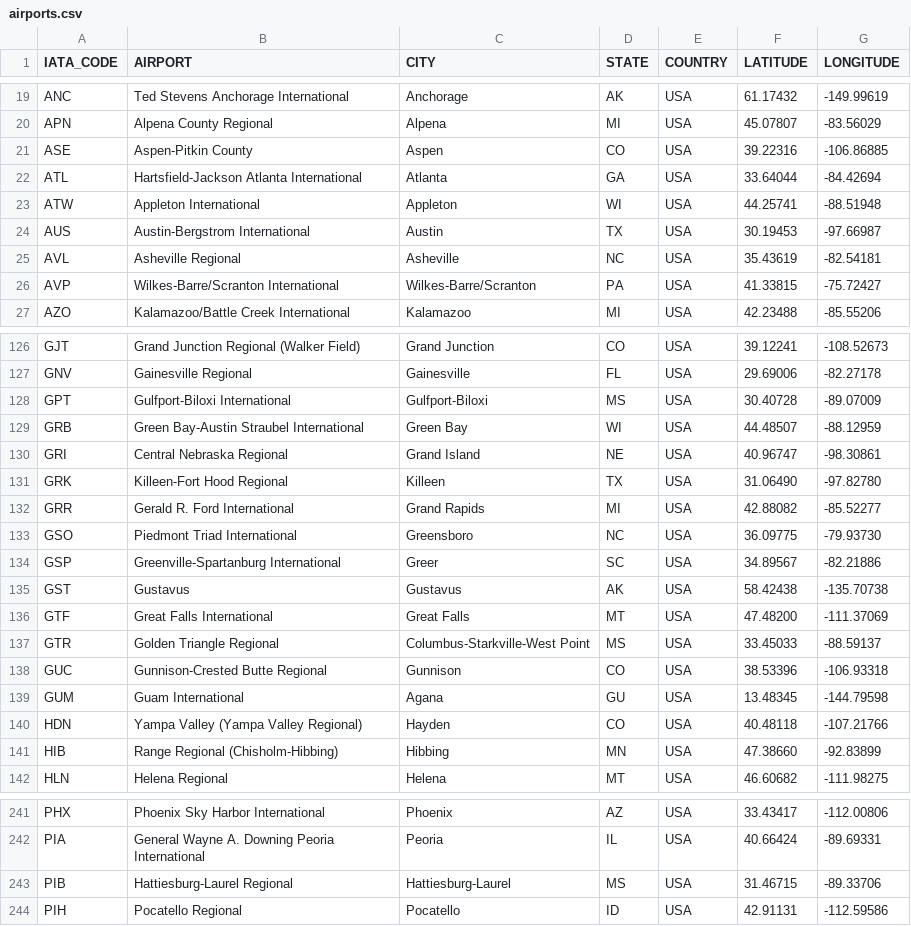
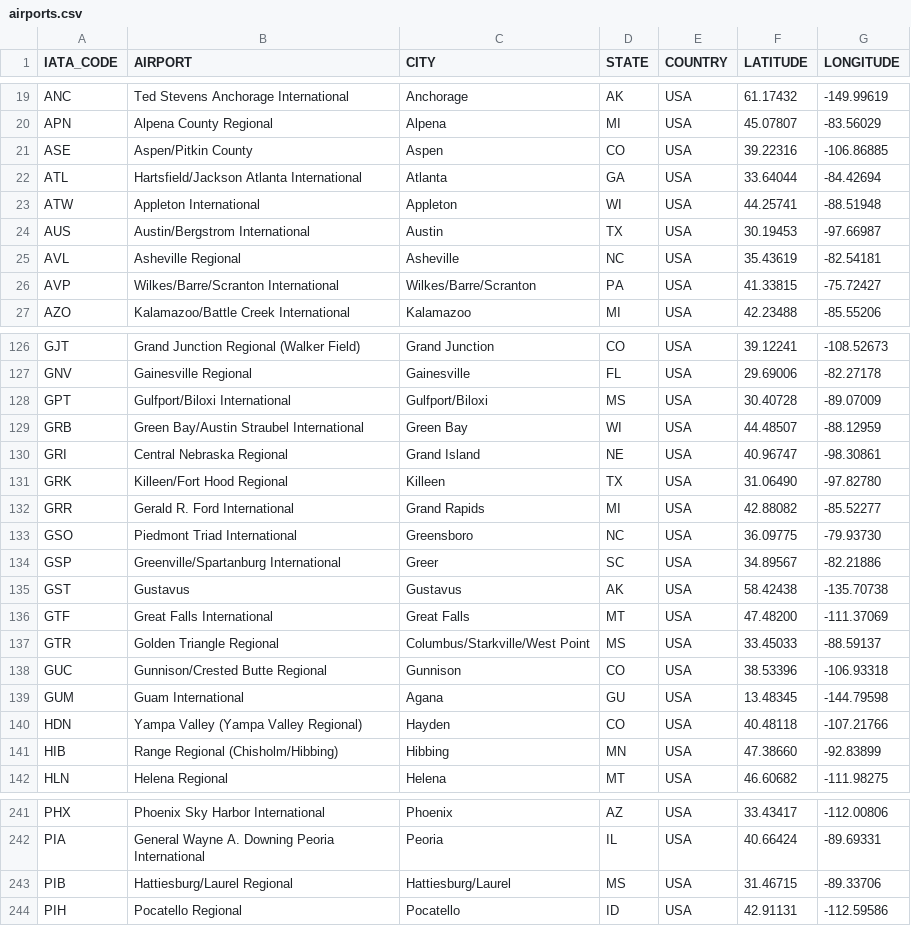
Before and after one commit to HichamISIMA/Projet-2018-2019, a CSV file: airports.csv, drawn as a sheet; only a part is shown, gaps mark what is left out; the diff covers the shown part only.

Commit message:
airports

```diff
--- a/airports.csv
+++ b/airports.csv
@@ -20,8 +20,8 @@ ANC,Ted Stevens Anchorage International,Anchorage,AK,USA,61.17432,-149.99619
 APN,Alpena County Regional,Alpena,MI,USA,45.07807,-83.56029
-ASE,Aspen-Pitkin County,Aspen,CO,USA,39.22316,-106.86885
-ATL,Hartsfield-Jackson Atlanta International,Atlanta,GA,USA,33.64044,-84.42694
+ASE,Aspen/Pitkin County,Aspen,CO,USA,39.22316,-106.86885
+ATL,Hartsfield/Jackson Atlanta International,Atlanta,GA,USA,33.64044,-84.42694
 ATW,Appleton International,Appleton,WI,USA,44.25741,-88.51948
-AUS,Austin-Bergstrom International,Austin,TX,USA,30.19453,-97.66987
+AUS,Austin/Bergstrom International,Austin,TX,USA,30.19453,-97.66987
 AVL,Asheville Regional,Asheville,NC,USA,35.43619,-82.54181
-AVP,Wilkes-Barre/Scranton International,Wilkes-Barre/Scranton,PA,USA,41.33815,-75.72427
+AVP,Wilkes/Barre/Scranton International,Wilkes/Barre/Scranton,PA,USA,41.33815,-75.72427
 AZO,Kalamazoo/Battle Creek International,Kalamazoo,MI,USA,42.23488,-85.55206
@@ -127,16 +127,16 @@ GJT,Grand Junction Regional (Walker Field),Grand Junction,CO,USA,39.12241,-108.
 GNV,Gainesville Regional,Gainesville,FL,USA,29.69006,-82.27178
-GPT,Gulfport-Biloxi International,Gulfport-Biloxi,MS,USA,30.40728,-89.07009
-GRB,Green Bay-Austin Straubel International,Green Bay,WI,USA,44.48507,-88.12959
+GPT,Gulfport/Biloxi International,Gulfport/Biloxi,MS,USA,30.40728,-89.07009
+GRB,Green Bay/Austin Straubel International,Green Bay,WI,USA,44.48507,-88.12959
 GRI,Central Nebraska Regional,Grand Island,NE,USA,40.96747,-98.30861
-GRK,Killeen-Fort Hood Regional,Killeen,TX,USA,31.06490,-97.82780
+GRK,Killeen/Fort Hood Regional,Killeen,TX,USA,31.06490,-97.82780
 GRR,Gerald R. Ford International,Grand Rapids,MI,USA,42.88082,-85.52277
 GSO,Piedmont Triad International,Greensboro,NC,USA,36.09775,-79.93730
-GSP,Greenville-Spartanburg International,Greer,SC,USA,34.89567,-82.21886
+GSP,Greenville/Spartanburg International,Greer,SC,USA,34.89567,-82.21886
 GST,Gustavus,Gustavus,AK,USA,58.42438,-135.70738
 GTF,Great Falls International,Great Falls,MT,USA,47.48200,-111.37069
-GTR,Golden Triangle Regional,Columbus-Starkville-West Point,MS,USA,33.45033,-88.59137
-GUC,Gunnison-Crested Butte Regional,Gunnison,CO,USA,38.53396,-106.93318
+GTR,Golden Triangle Regional,Columbus/Starkville/West Point,MS,USA,33.45033,-88.59137
+GUC,Gunnison/Crested Butte Regional,Gunnison,CO,USA,38.53396,-106.93318
 GUM,Guam International,Agana,GU,USA,13.48345,-144.79598
 HDN,Yampa Valley (Yampa Valley Regional),Hayden,CO,USA,40.48118,-107.21766
-HIB,Range Regional (Chisholm-Hibbing),Hibbing,MN,USA,47.38660,-92.83899
+HIB,Range Regional (Chisholm/Hibbing),Hibbing,MN,USA,47.38660,-92.83899
 HLN,Helena Regional,Helena,MT,USA,46.60682,-111.98275
@@ -242,3 +242,3 @@ PHX,Phoenix Sky Harbor International,Phoenix,AZ,USA,33.43417,-112.00806
 PIA,General Wayne A. Downing Peoria International,Peoria,IL,USA,40.66424,-89.69331
-PIB,Hattiesburg-Laurel Regional,Hattiesburg-Laurel,MS,USA,31.46715,-89.33706
+PIB,Hattiesburg/Laurel Regional,Hattiesburg/Laurel,MS,USA,31.46715,-89.33706
 PIH,Pocatello Regional,Pocatello,ID,USA,42.91131,-112.59586
```
Also changed, not shown: 28 edited cells elsewhere in this file.
